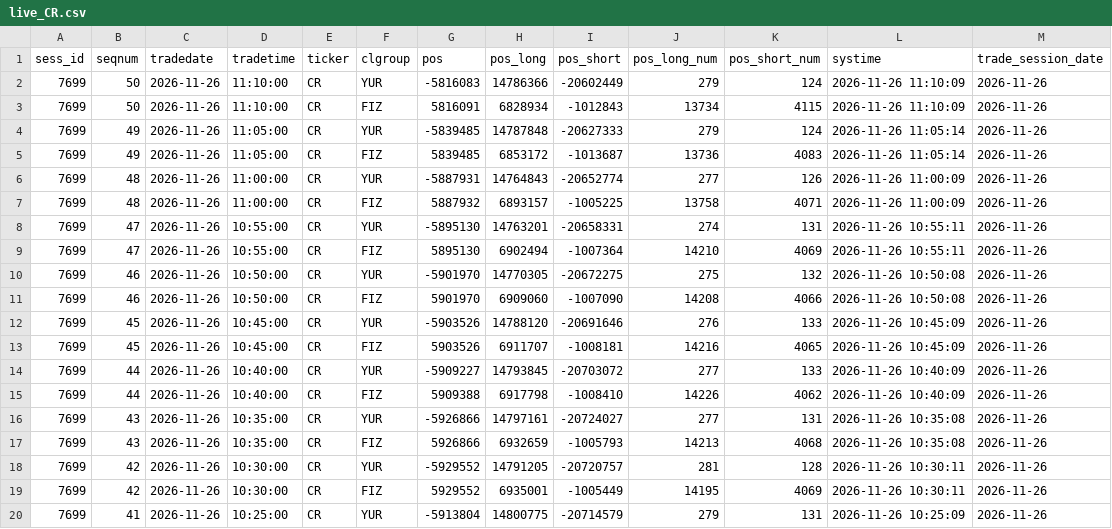
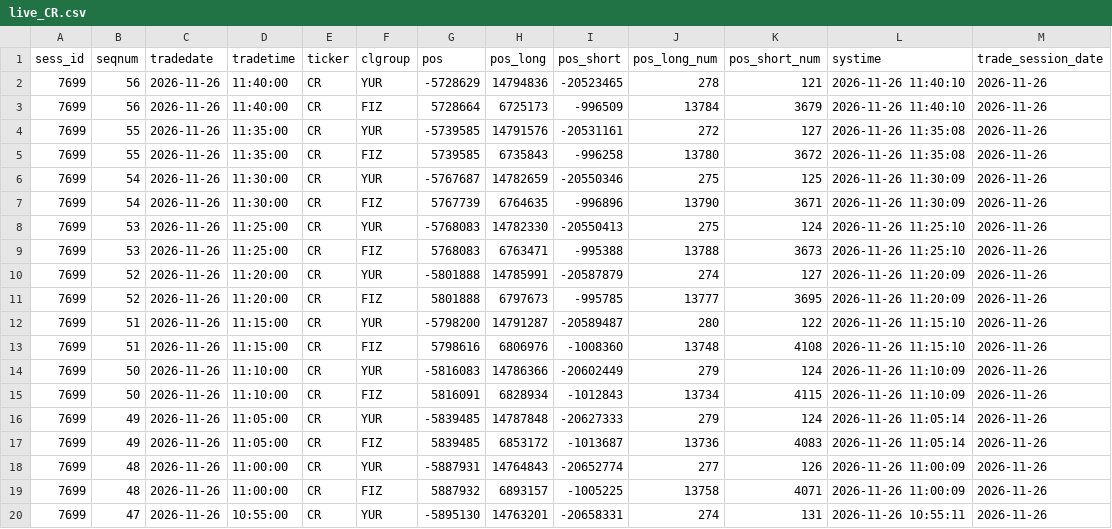
Before and after one commit to erikjane/market-oi, a CSV file: data/live_CR.csv, drawn as a sheet; only a part is shown; the shorter side is filled out with more unchanged rows; the diff names each change by its address in the sheet, - before the commit and + after, or states it on an @@ line.

```diff
--- a/data/live_CR.csv
+++ b/data/live_CR.csv
+row 2: 7699 | 56 | 2026-11-26 | 11:40:00 | CR | YUR | -5728629 | 14794836 | -20523465 | 278 | 121 | 2026-11-26 11:40:10 | 2026-11-26
+row 3: 7699 | 56 | 2026-11-26 | 11:40:00 | CR | FIZ | 5728664 | 6725173 | -996509 | 13784 | 3679 | 2026-11-26 11:40:10 | 2026-11-26
+row 4: 7699 | 55 | 2026-11-26 | 11:35:00 | CR | YUR | -5739585 | 14791576 | -20531161 | 272 | 127 | 2026-11-26 11:35:08 | 2026-11-26
+row 5: 7699 | 55 | 2026-11-26 | 11:35:00 | CR | FIZ | 5739585 | 6735843 | -996258 | 13780 | 3672 | 2026-11-26 11:35:08 | 2026-11-26
+row 6: 7699 | 54 | 2026-11-26 | 11:30:00 | CR | YUR | -5767687 | 14782659 | -20550346 | 275 | 125 | 2026-11-26 11:30:09 | 2026-11-26
+row 7: 7699 | 54 | 2026-11-26 | 11:30:00 | CR | FIZ | 5767739 | 6764635 | -996896 | 13790 | 3671 | 2026-11-26 11:30:09 | 2026-11-26
+row 8: 7699 | 53 | 2026-11-26 | 11:25:00 | CR | YUR | -5768083 | 14782330 | -20550413 | 275 | 124 | 2026-11-26 11:25:10 | 2026-11-26
+row 9: 7699 | 53 | 2026-11-26 | 11:25:00 | CR | FIZ | 5768083 | 6763471 | -995388 | 13788 | 3673 | 2026-11-26 11:25:10 | 2026-11-26
+row 10: 7699 | 52 | 2026-11-26 | 11:20:00 | CR | YUR | -5801888 | 14785991 | -20587879 | 274 | 127 | 2026-11-26 11:20:09 | 2026-11-26
+row 11: 7699 | 52 | 2026-11-26 | 11:20:00 | CR | FIZ | 5801888 | 6797673 | -995785 | 13777 | 3695 | 2026-11-26 11:20:09 | 2026-11-26
+row 12: 7699 | 51 | 2026-11-26 | 11:15:00 | CR | YUR | -5798200 | 14791287 | -20589487 | 280 | 122 | 2026-11-26 11:15:10 | 2026-11-26
+row 13: 7699 | 51 | 2026-11-26 | 11:15:00 | CR | FIZ | 5798616 | 6806976 | -1008360 | 13748 | 4108 | 2026-11-26 11:15:10 | 2026-11-26
```
Also changed, not shown: data/live_BR.csv, data/live_IMOEXF.csv, 5 other files.
